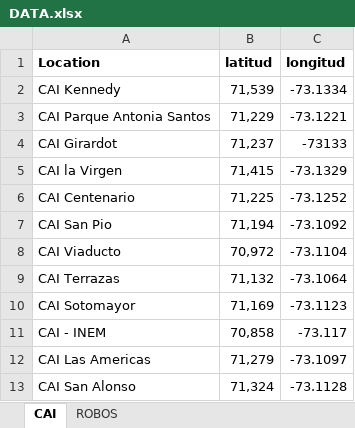
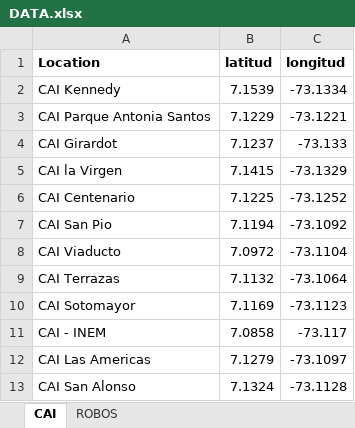
Before and after one commit to javiersee/Modelo-simulacion-delitos-, an Excel workbook: DATA.xlsx, sheet CAI, drawn as a sheet; values as stored, in another font and other column widths than the file's, no borders; the diff names each change by its address in the sheet, - before the commit and + after, or states it on an @@ line.

```diff
--- a/DATA.xlsx (sheet CAI)
+++ b/DATA.xlsx (sheet CAI)
-B2 (latitud): 71,539
+B2 (latitud): 7.1539
-B3 (latitud): 71,229
+B3 (latitud): 7.1229
-B4 (latitud): 71,237
+B4 (latitud): 7.1237
-C4 (longitud): -73133
+C4 (longitud): -73.133
-B5 (latitud): 71,415
+B5 (latitud): 7.1415
-B6 (latitud): 71,225
+B6 (latitud): 7.1225
-B7 (latitud): 71,194
+B7 (latitud): 7.1194
-B8 (latitud): 70,972
+B8 (latitud): 7.0972
-B9 (latitud): 71,132
+B9 (latitud): 7.1132
-B10 (latitud): 71,169
+B10 (latitud): 7.1169
-B11 (latitud): 70,858
+B11 (latitud): 7.0858
-B12 (latitud): 71,279
+B12 (latitud): 7.1279
-B13 (latitud): 71,324
+B13 (latitud): 7.1324
```
Also changed, not shown: sheet ROBOS, 9 other files.
